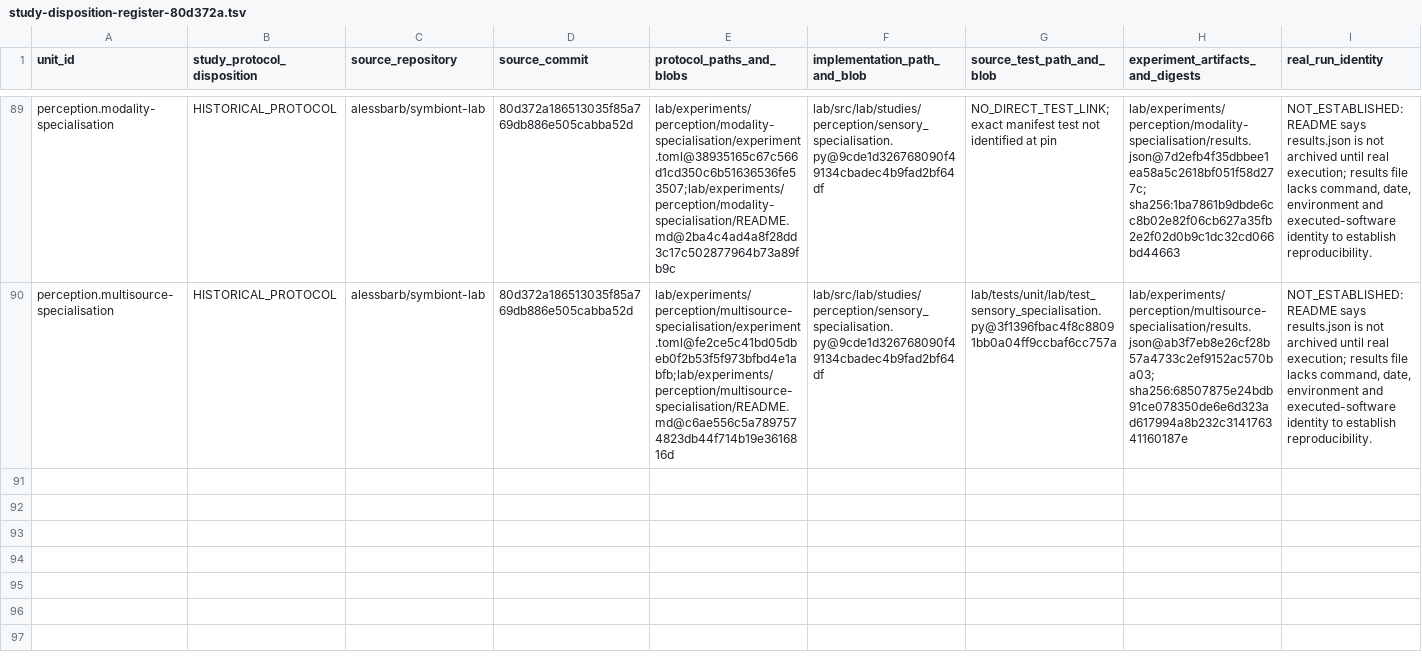
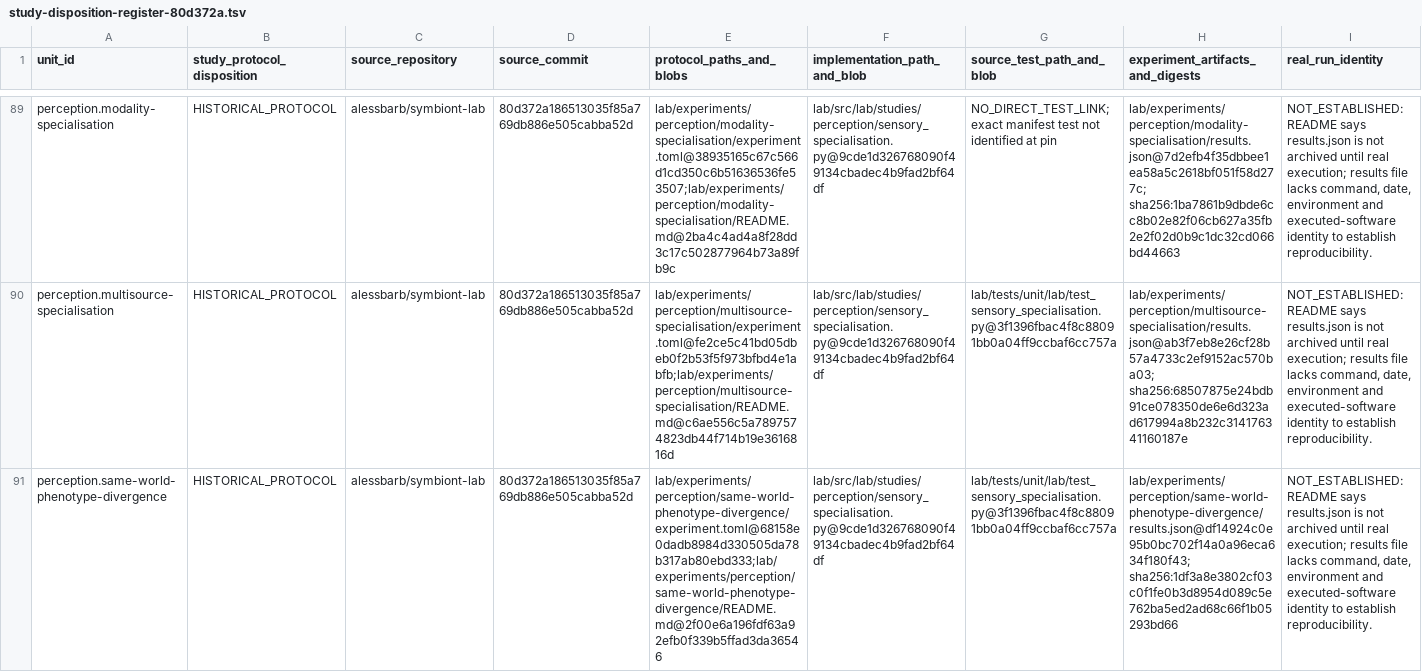
Before and after one commit to biopeia/lab, a TSV file: migration/study-disposition-register-80d372a.tsv, drawn as a sheet; only a part is shown, gaps mark what is left out; rows hold the shown columns only; the diff names each change by its address in the sheet, - before the commit and + after, or states it on an @@ line.

Commit message:
docs: disposition phenotype divergence for #201

```diff
--- a/migration/study-disposition-register-80d372a.tsv
+++ b/migration/study-disposition-register-80d372a.tsv
+row 91: perception.same-world-phenotype-divergence | HISTORICAL_PROTOCOL | alessbarb/symbiont-lab | 80d372a186513035f85a769db886e505cabba52d | lab/experiments/perception/same-world-phenotype-divergence/experiment.toml@68158e0dadb8984d330505da78b317ab80ebd333;lab/experiments/perception/same-world-phenotype-divergence/README.md@2f00e6a196fdf63a92efb0f339b5ffad3da36546 | lab/src/lab/studies/perception/sensory_specialisation.py@9cde1d326768090f49134cbadec4b9fad2bf64df | lab/tests/unit/lab/test_sensory_specialisation.py@3f1396fbac4f8c88091bb0a04ff9ccbaf6cc757a | lab/experiments/perception/same-world-phenotype-divergence/results.json@df14924c0e95b0bc702f14a0a96eca634f180f43; sha256:1df3a8e3802cf03c0f1fe0b3d8954d089c5e762ba5ed2ad68c66f1b05293bd66 | NOT_ESTABLISHED: README says results.json is not archived until real execution; results file lacks command, date, environment and executed-software identity to establish reproducibility.
```
Also changed, not shown: migration/study-evidence-map-80d372a.tsv, migration/study-protocol-crosswalk-80d372a.tsv, 3 other files.
